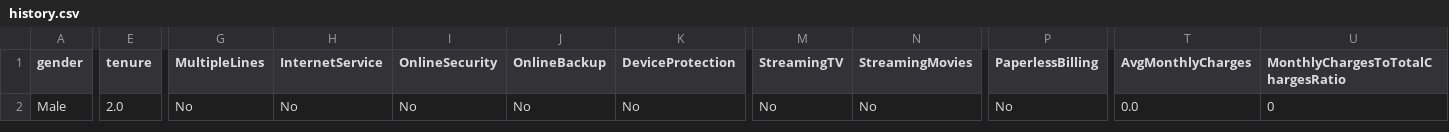
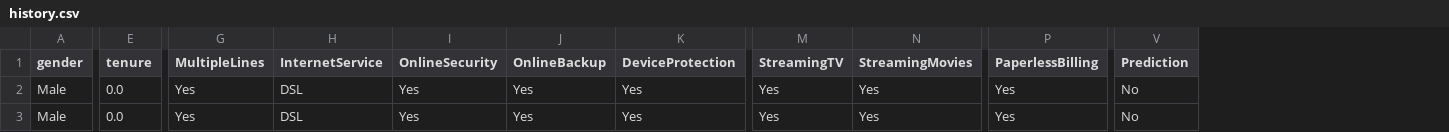
Before and after one commit to worlakuma/ML_Streamlit_Web_App, a CSV file: data/history.csv, drawn as a sheet; only a part is shown, gaps mark what is left out; removed rows and columns are numbered as before the commit, all else as after; rows hold the shown columns only; the diff covers the shown part only; the diff names each change by its address in the sheet, - before the commit and + after, or states it on an @@ line.

Commit message:
Update models and predictions

```diff
--- a/data/history.csv
+++ b/data/history.csv
-column T (AvgMonthlyCharges), row 2: 0.0
-column U, rows 1-2: MonthlyChargesToTotalChargesRatio | 0
+column V (Prediction), row 2: No
-E2 (tenure): 2.0
+E2 (tenure): 0.0
-G2 (MultipleLines): No
+G2 (MultipleLines): Yes
-H2 (InternetService): No
+H2 (InternetService): DSL
-I2 (OnlineSecurity): No
+I2 (OnlineSecurity): Yes
-J2 (OnlineBackup): No
+J2 (OnlineBackup): Yes
-K2 (DeviceProtection): No
+K2 (DeviceProtection): Yes
-M2 (StreamingTV): No
+M2 (StreamingTV): Yes
-N2 (StreamingMovies): No
+N2 (StreamingMovies): Yes
-P2 (PaperlessBilling): No
+P2 (PaperlessBilling): Yes
+row 3: Male | 0.0 | Yes | DSL | Yes | Yes | Yes | Yes | Yes | Yes | No
```
Also changed, not shown: 5 edited cells elsewhere in this file, 15 other files.
